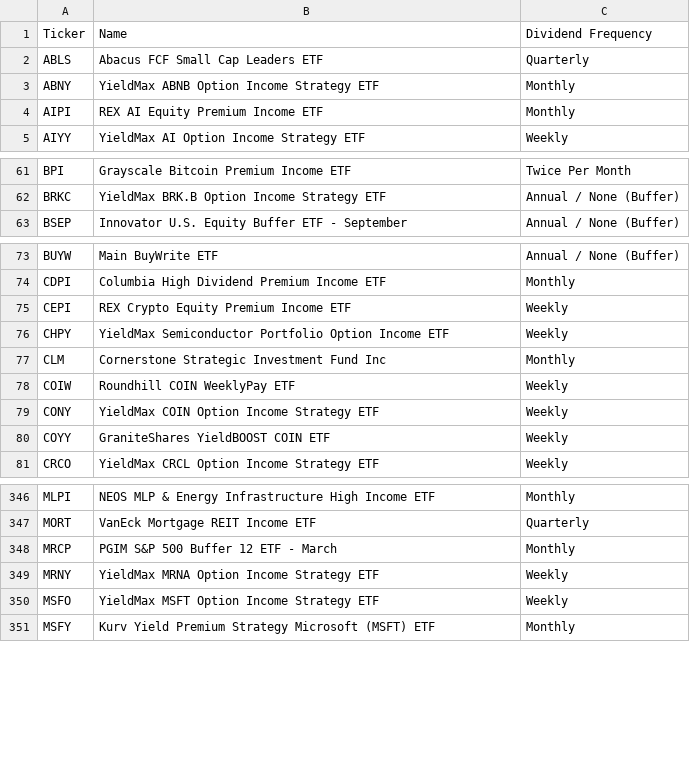
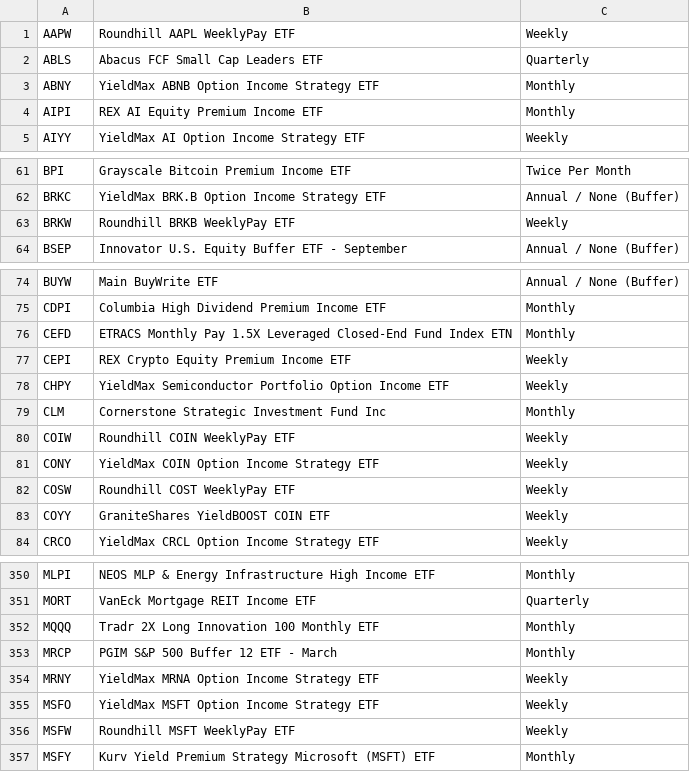
Before and after one commit to AnthonyTurrigiano/investing_data, a CSV file: high_yield_etfs.csv, drawn as a sheet; only a part is shown, gaps mark what is left out; the diff covers the shown part only.

Commit message:
Add files via upload

```diff
--- a/high_yield_etfs.csv
+++ b/high_yield_etfs.csv
@@ -1,2 +1,2 @@
-Ticker,Name,Dividend Frequency
+AAPW,Roundhill AAPL WeeklyPay ETF,Weekly
 ABLS,Abacus FCF Small Cap Leaders ETF,Quarterly
@@ -62,2 +62,3 @@ BPI,Grayscale Bitcoin Premium Income ETF,Twice Per Month
 BRKC,YieldMax BRK.B Option Income Strategy ETF,Annual / None (Buffer)
+BRKW,Roundhill BRKB WeeklyPay ETF,Weekly
 BSEP,Innovator U.S. Equity Buffer ETF - September,Annual / None (Buffer)
@@ -74,2 +75,3 @@ BUYW,Main BuyWrite ETF,Annual / None (Buffer)
 CDPI,Columbia High Dividend Premium Income ETF,Monthly
+CEFD,ETRACS Monthly Pay 1.5X Leveraged Closed-End Fund Index ETN,Monthly
 CEPI,REX Crypto Equity Premium Income ETF,Weekly
@@ -79,2 +81,3 @@ COIW,Roundhill COIN WeeklyPay ETF,Weekly
 CONY,YieldMax COIN Option Income Strategy ETF,Weekly
+COSW,Roundhill COST WeeklyPay ETF,Weekly
 COYY,GraniteShares YieldBOOST COIN ETF,Weekly
@@ -347,2 +351,3 @@ MLPI,NEOS MLP & Energy Infrastructure High Income ETF,Monthly
 MORT,VanEck Mortgage REIT Income ETF,Quarterly
+MQQQ,Tradr 2X Long Innovation 100 Monthly ETF,Monthly
 MRCP,PGIM S&P 500 Buffer 12 ETF - March,Monthly
@@ -350,2 +355,3 @@ MRNY,YieldMax MRNA Option Income Strategy ETF,Weekly
 MSFO,YieldMax MSFT Option Income Strategy ETF,Weekly
+MSFW,Roundhill MSFT WeeklyPay ETF,Weekly
 MSFY,Kurv Yield Premium Strategy Microsoft (MSFT) ETF,Monthly
```
Also changed, not shown: 7 added rows elsewhere in this file.
